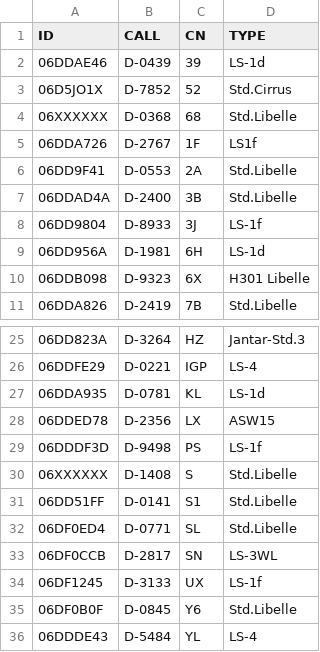
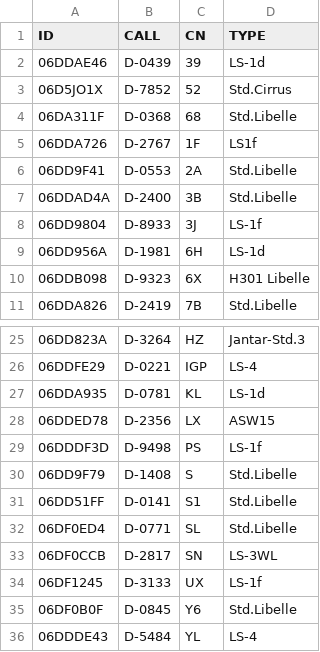
Before and after one commit to dspreitz/Club_DM2017, a CSV file: TN.csv, drawn as a sheet; only a part is shown, gaps mark what is left out.

Commit message:
More Flarm-IDS

```diff
--- a/TN.csv
+++ b/TN.csv
@@ -3,3 +3,3 @@ ID,CALL,CN,TYPE
 06D5JO1X,D-7852,52,Std.Cirrus
-06XXXXXX,D-0368,68,Std.Libelle
+06DA311F,D-0368,68,Std.Libelle
 06DDA726,D-2767,1F,LS1f
@@ -29,3 +29,3 @@ ID,CALL,CN,TYPE
 06DDDF3D,D-9498,PS,LS-1f
-06XXXXXX,D-1408,S,Std.Libelle
+06DD9F79,D-1408,S,Std.Libelle
 06DD51FF,D-0141,S1,Std.Libelle
```
